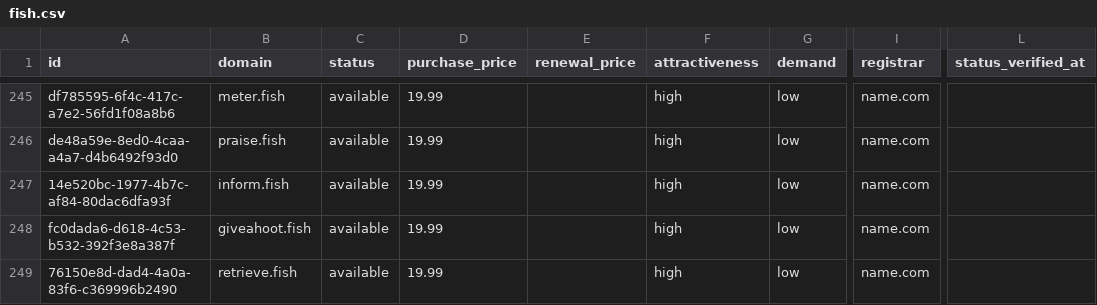
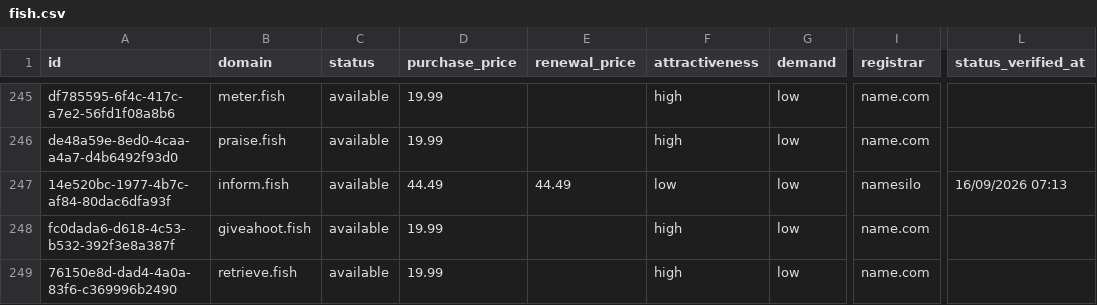
Before and after one commit to UniqueDomains/fish-oneword-domains, a CSV file: fish.csv, drawn as a sheet; only a part is shown, gaps mark what is left out; the diff names each change by its address in the sheet, - before the commit and + after, or states it on an @@ line.

Commit message:
Domains update

```diff
--- a/fish.csv
+++ b/fish.csv
-D247 (purchase_price): 19.99
+D247 (purchase_price): 44.49
-E247 (renewal_price): (empty)
+E247 (renewal_price): 44.49
-F247 (attractiveness): high
+F247 (attractiveness): low
-I247 (registrar): name.com
+I247 (registrar): namesilo
-L247 (status_verified_at): (empty)
+L247 (status_verified_at): 16/09/2026 07:13
```
Also changed, not shown: 4 other files.
